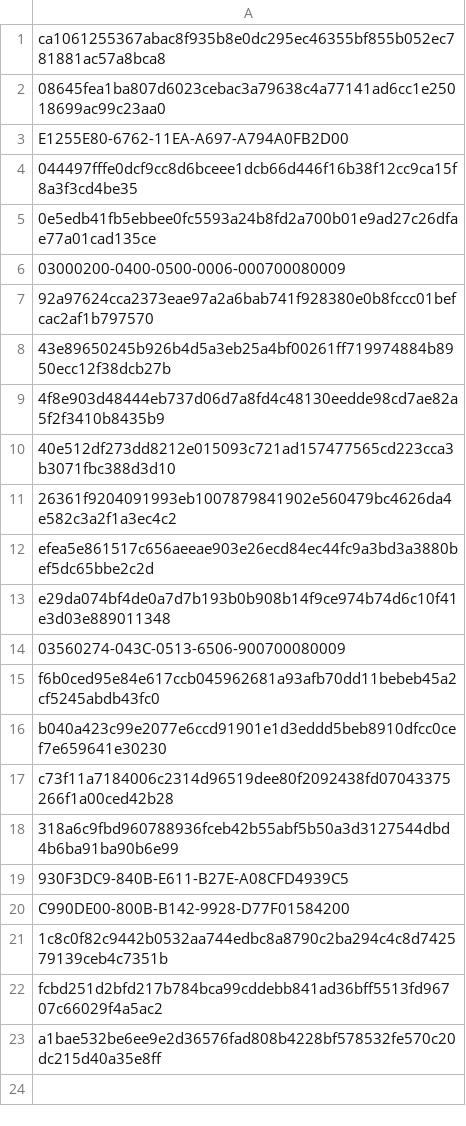
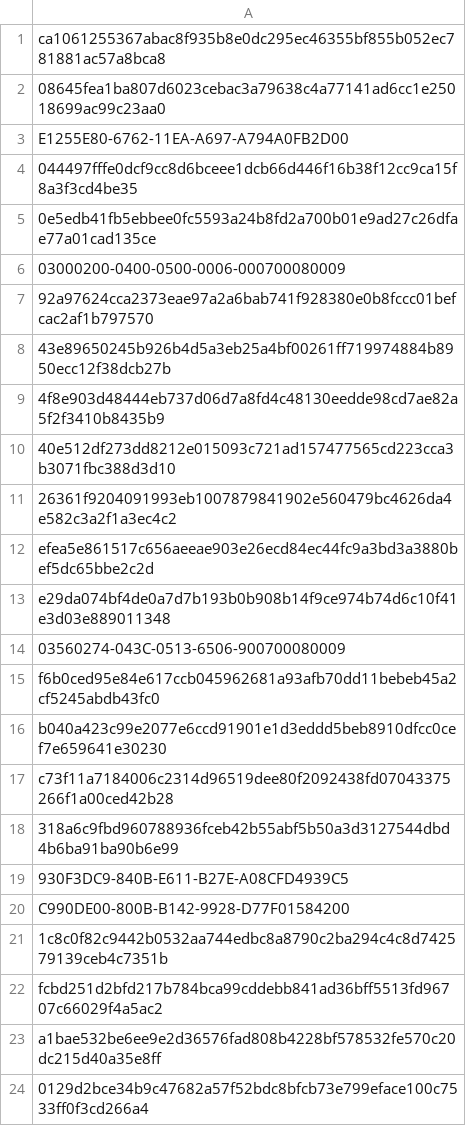
Before and after one commit to Enshteyn40/crdevice, a CSV file: tonnel.csv, drawn as a sheet; the diff names each change by its address in the sheet, - before the commit and + after, or states it on an @@ line.

Commit message:
Update tonnel.csv

```diff
--- a/tonnel.csv
+++ b/tonnel.csv
+row 24: 0129d2bce34b9c47682a57f52bdc8bfcb73e799eface100c7533ff0f3cd266a4
```
